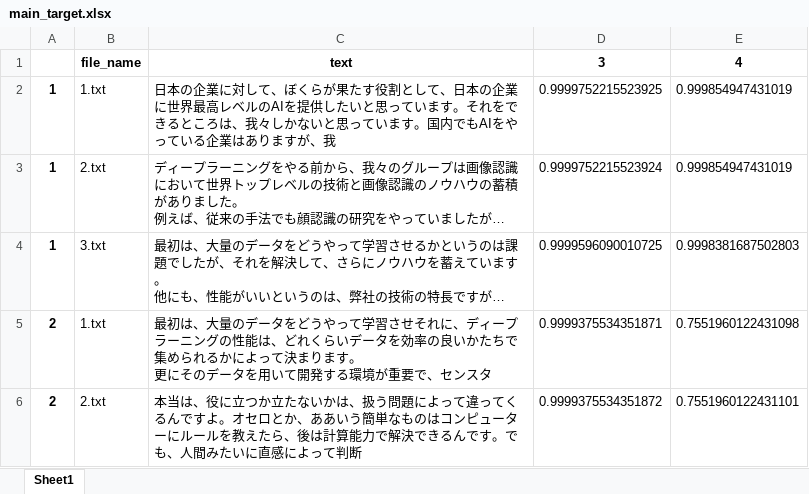
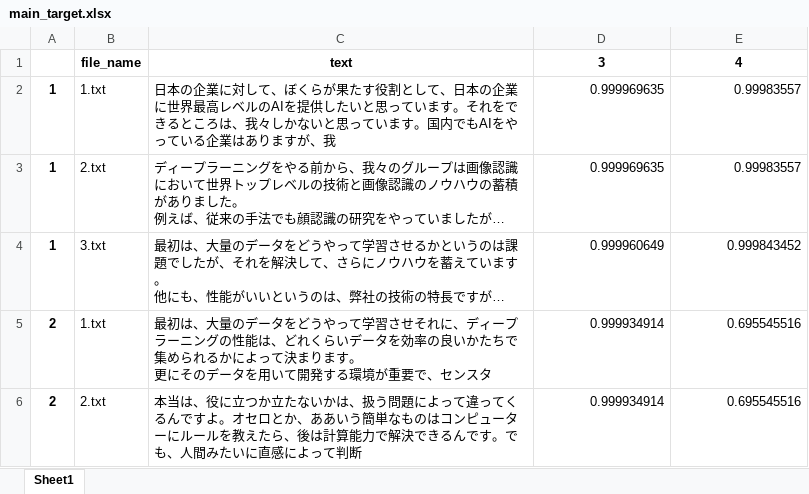
Before and after one commit to satetsu007/NLP, an Excel workbook: similarity/main_target.xlsx, sheet Sheet1, drawn as a sheet; long unchanged cells end in …; values as stored, in another font and other column widths than the file's, no borders; the diff names each change by its address in the sheet, - before the commit and + after, or states it on an @@ line.

```diff
--- a/similarity/main_target.xlsx (sheet Sheet1)
+++ b/similarity/main_target.xlsx (sheet Sheet1)
-D2: 0.9999752215523925
+D2: 0.999969635
-E2:E3: 0.999854947431019
+E2:E3: 0.99983557
-D3: 0.9999752215523924
+D3: 0.999969635
-D4: 0.9999596090010725
+D4: 0.999960649
-E4: 0.9998381687502803
+E4: 0.999843452
-D5: 0.9999375534351871
+D5: 0.999934914
-E5: 0.7551960122431098
+E5: 0.695545516
-D6: 0.9999375534351872
+D6: 0.999934914
-E6: 0.7551960122431101
+E6: 0.695545516
```
Also changed, not shown: excel/main_code/1.xlsx, excel/main_code/2.xlsx, 7 other files.
